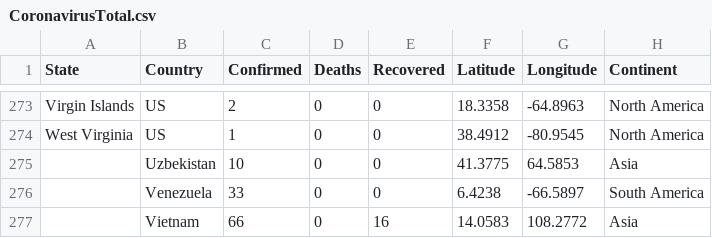
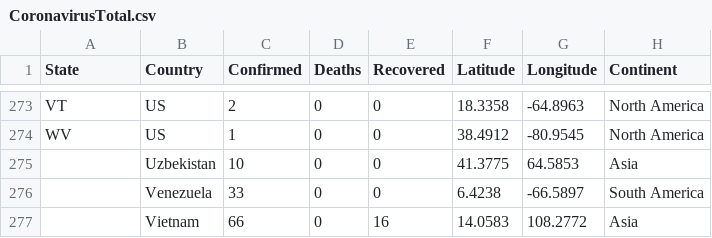
Before and after one commit to charankio/VisualizationLab3, a CSV file: Datasets/CoronavirusTotal.csv, drawn as a sheet; only a part is shown, gaps mark what is left out; the diff covers the shown part only; the diff names each change by its address in the sheet, - before the commit and + after, or states it on an @@ line.

```diff
--- a/Datasets/CoronavirusTotal.csv
+++ b/Datasets/CoronavirusTotal.csv
-A273 (State): Virgin Islands
+A273 (State): VT
-A274 (State): West Virginia
+A274 (State): WV
```
Also changed, not shown: 54 edited cells elsewhere in this file.
